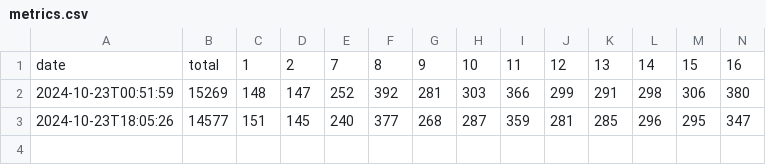
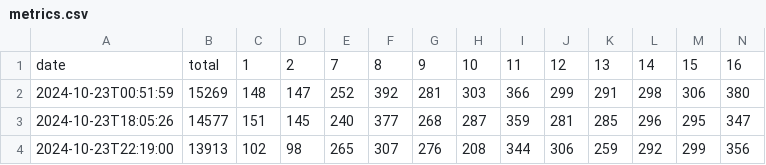
Before and after one commit to Quentin18/gymnasium-search-race, a CSV file: metrics/metrics.csv, drawn as a sheet; only a part is shown; rows hold the shown columns only; the diff names each change by its address in the sheet, - before the commit and + after, or states it on an @@ line.

Commit message:
chore: update best model and metrics

```diff
--- a/metrics/metrics.csv
+++ b/metrics/metrics.csv
+row 4: 2024-10-23T22:19:00 | 13913 | 102 | 98 | 265 | 307 | 276 | 208 | 344 | 306 | 259 | 292 | 299 | 356
```
Also changed, not shown: 1 other file.
